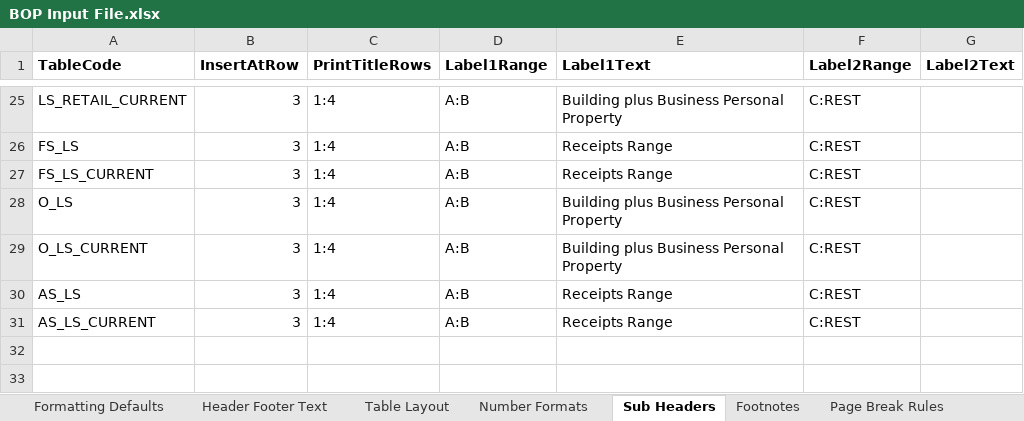
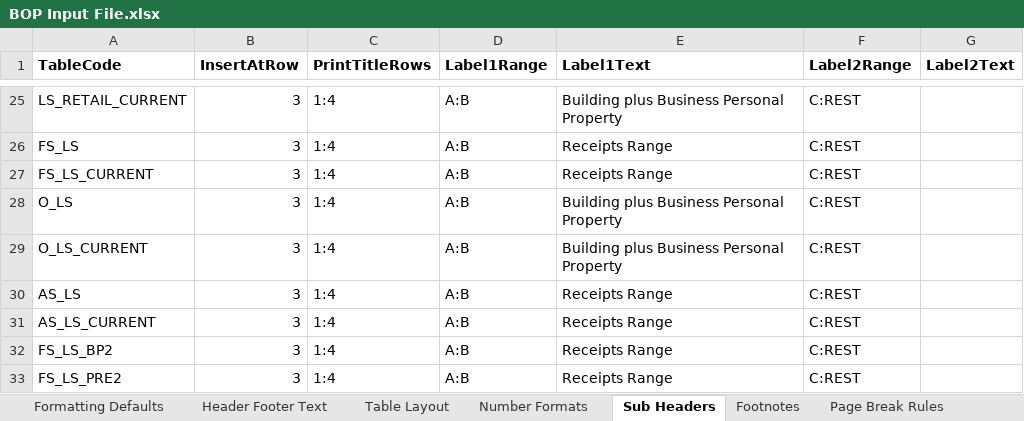
Before and after one commit to himanshu-bist-hb/personal-project1, an Excel workbook: BOP/BOP Input File.xlsx, sheet Sub Headers, drawn as a sheet; only a part is shown, gaps mark what is left out; values as stored, in another font and other column widths than the file's, no borders; the diff names each change by its address in the sheet, - before the commit and + after, or states it on an @@ line.

```diff
--- a/BOP/BOP Input File.xlsx (sheet Sub Headers)
+++ b/BOP/BOP Input File.xlsx (sheet Sub Headers)
+row 32: FS_LS_BP2 | 3 | 1:4 | A:B | Receipts Range | C:REST
+row 33: FS_LS_PRE2 | 3 | 1:4 | A:B | Receipts Range | C:REST
```
Also changed, not shown: sheet Table Layout, sheet Number Formats, 10 other files.
